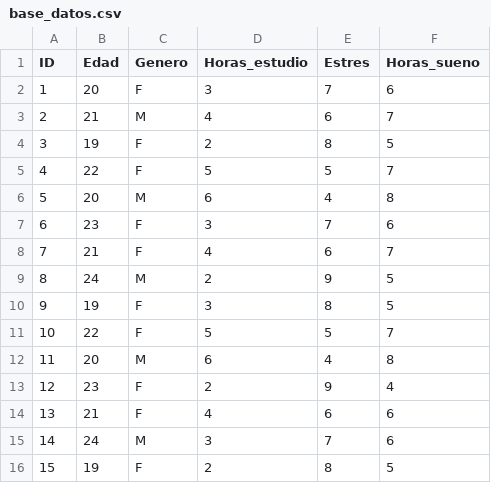
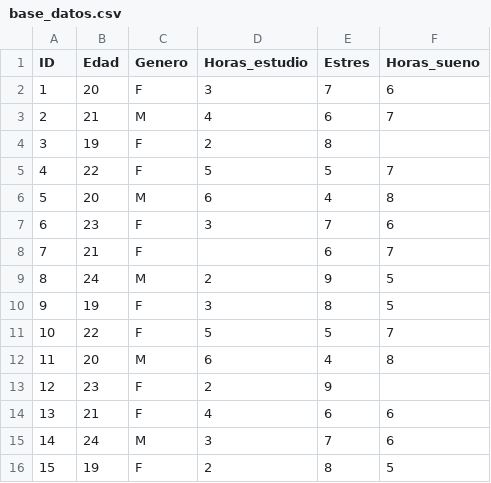
Before and after one commit to PaulettNieto/Analisis_Datos_Modelo_Final, a CSV file: Datos/base_datos.csv, drawn as a sheet.

Commit message:
Update base_datos.csv

```diff
--- a/Datos/base_datos.csv
+++ b/Datos/base_datos.csv
@@ -3,3 +3,3 @@ ID,Edad,Genero,Horas_estudio,Estres,Horas_sueno
 2,21,M,4,6,7
-3,19,F,2,8,5
+3,19,F,2,8,
 4,22,F,5,5,7
@@ -7,3 +7,3 @@ ID,Edad,Genero,Horas_estudio,Estres,Horas_sueno
 6,23,F,3,7,6
-7,21,F,4,6,7
+7,21,F,,6,7
 8,24,M,2,9,5
@@ -12,3 +12,3 @@ ID,Edad,Genero,Horas_estudio,Estres,Horas_sueno
 11,20,M,6,4,8
-12,23,F,2,9,4
+12,23,F,2,9,
 13,21,F,4,6,6
```
